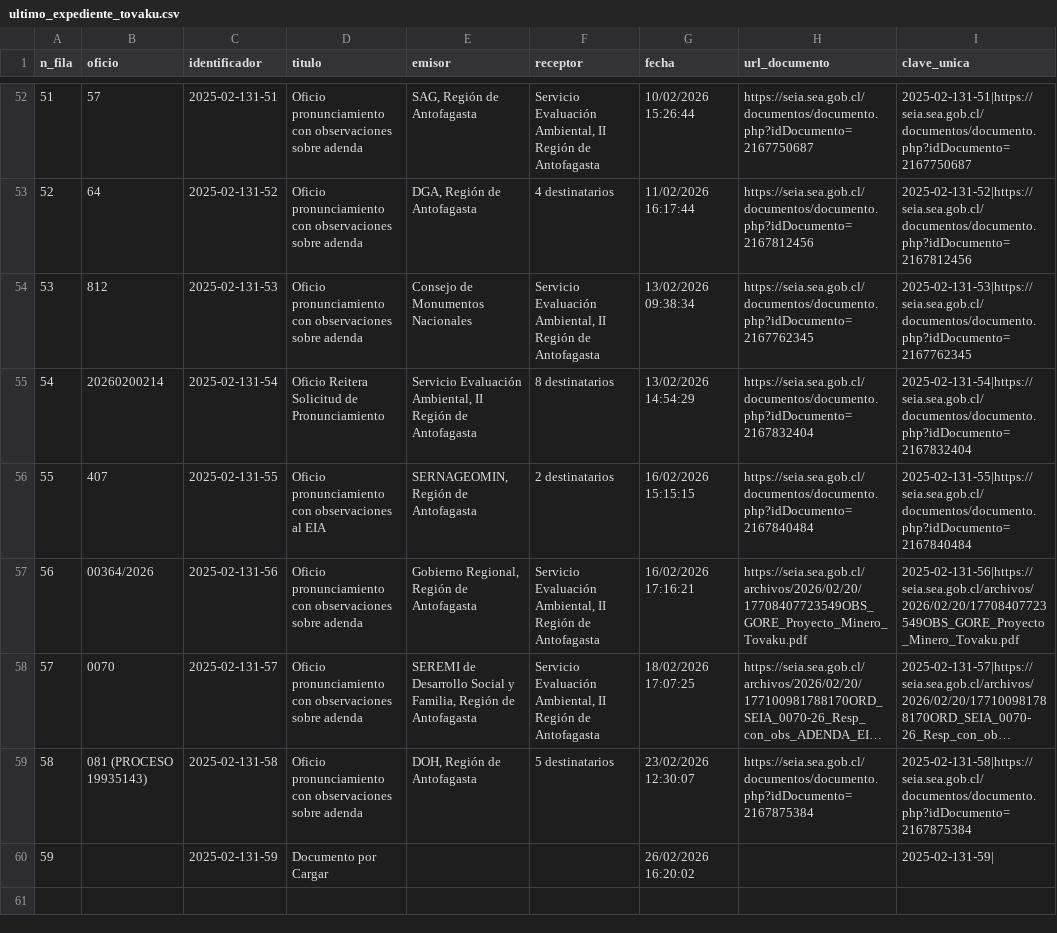
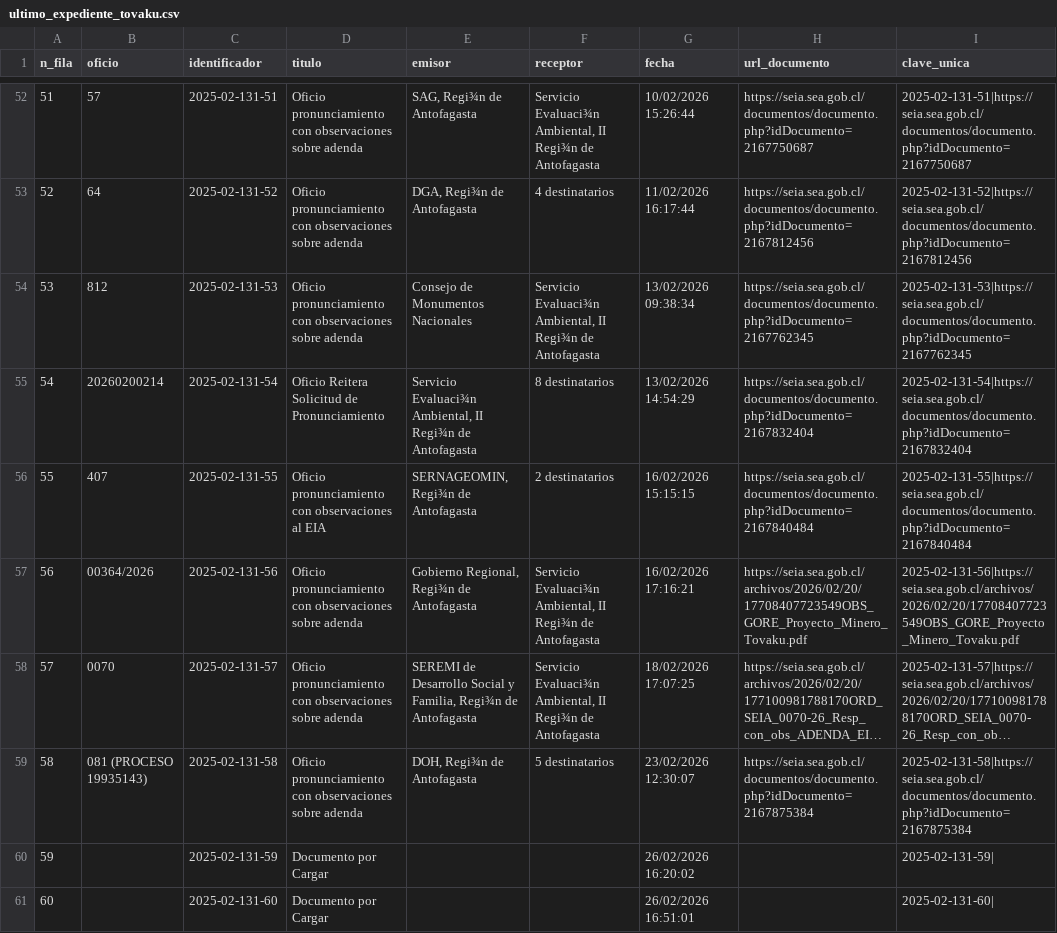
Before and after one commit to giraggio/alertascnx, a CSV file: ultimo_expediente_tovaku.csv, drawn as a sheet; only a part is shown, gaps mark what is left out; long unchanged cells end in …; the diff covers the shown part only; the diff names each change by its address in the sheet, - before the commit and + after, or states it on an @@ line.

```diff
--- a/ultimo_expediente_tovaku.csv
+++ b/ultimo_expediente_tovaku.csv
-E52 (emisor): SAG, Región de Antofagasta
+E52 (emisor): SAG, Regi¾n de Antofagasta
-F52 (receptor): Servicio Evaluación Ambiental, II Región de Antofagasta
+F52 (receptor): Servicio Evaluaci¾n Ambiental, II Regi¾n de Antofagasta
-E53 (emisor): DGA, Región de Antofagasta
+E53 (emisor): DGA, Regi¾n de Antofagasta
-F54 (receptor): Servicio Evaluación Ambiental, II Región de Antofagasta
+F54 (receptor): Servicio Evaluaci¾n Ambiental, II Regi¾n de Antofagasta
-E55 (emisor): Servicio Evaluación Ambiental, II Región de Antofagasta
+E55 (emisor): Servicio Evaluaci¾n Ambiental, II Regi¾n de Antofagasta
-E56 (emisor): SERNAGEOMIN, Región de Antofagasta
+E56 (emisor): SERNAGEOMIN, Regi¾n de Antofagasta
-E57 (emisor): Gobierno Regional, Región de Antofagasta
+E57 (emisor): Gobierno Regional, Regi¾n de Antofagasta
-F57:F58 (receptor): Servicio Evaluación Ambiental, II Región de Antofagasta
+F57:F58 (receptor): Servicio Evaluaci¾n Ambiental, II Regi¾n de Antofagasta
-E58 (emisor): …y Familia, Región de Antofagasta
+E58 (emisor): …y Familia, Regi¾n de Antofagasta
-E59 (emisor): DOH, Región de Antofagasta
+E59 (emisor): DOH, Regi¾n de Antofagasta
+row 61: 60 |  | 2025-02-131-60 | Documento por Cargar |  |  | 26/02/2026 16:51:01 |  | 2025-02-131-60
```
Also changed, not shown: 83 edited cells elsewhere in this file.
